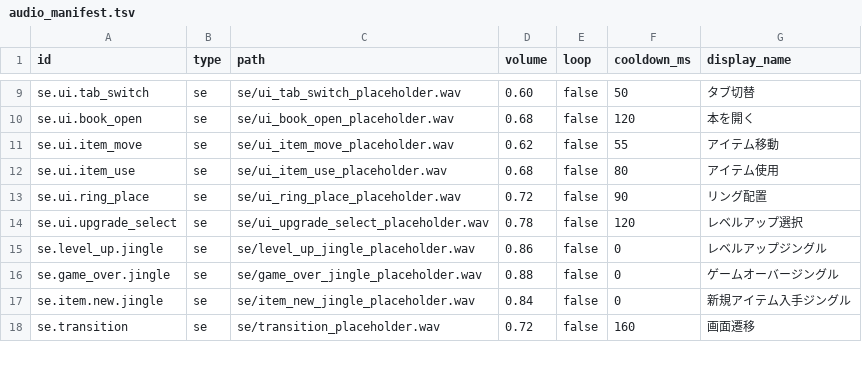
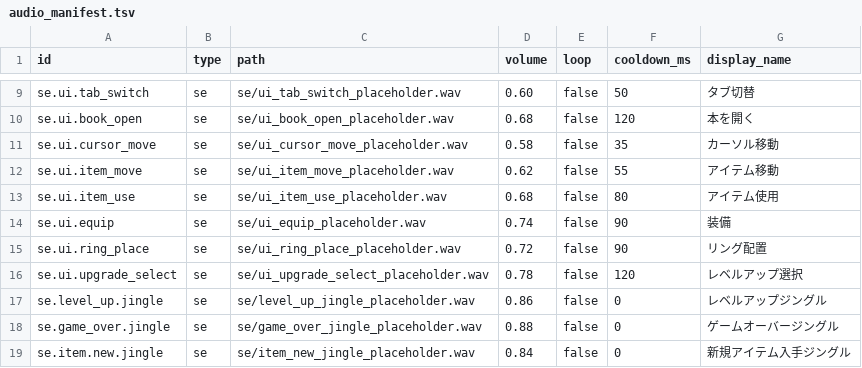
Before and after one commit to kagaya-0317/MajoShovel, a TSV file: assets/audio/audio_manifest.tsv, drawn as a sheet; only a part is shown, gaps mark what is left out; the shorter side is filled out with more unchanged rows; the diff names each change by its address in the sheet, - before the commit and + after, or states it on an @@ line.

```diff
--- a/assets/audio/audio_manifest.tsv
+++ b/assets/audio/audio_manifest.tsv
+row 11: se.ui.cursor_move | se | se/ui_cursor_move_placeholder.wav | 0.58 | false | 35 | カーソル移動
+row 14: se.ui.equip | se | se/ui_equip_placeholder.wav | 0.74 | false | 90 | 装備
```
Also changed, not shown: Objects_with_rotation.tsv, 23 other files.
